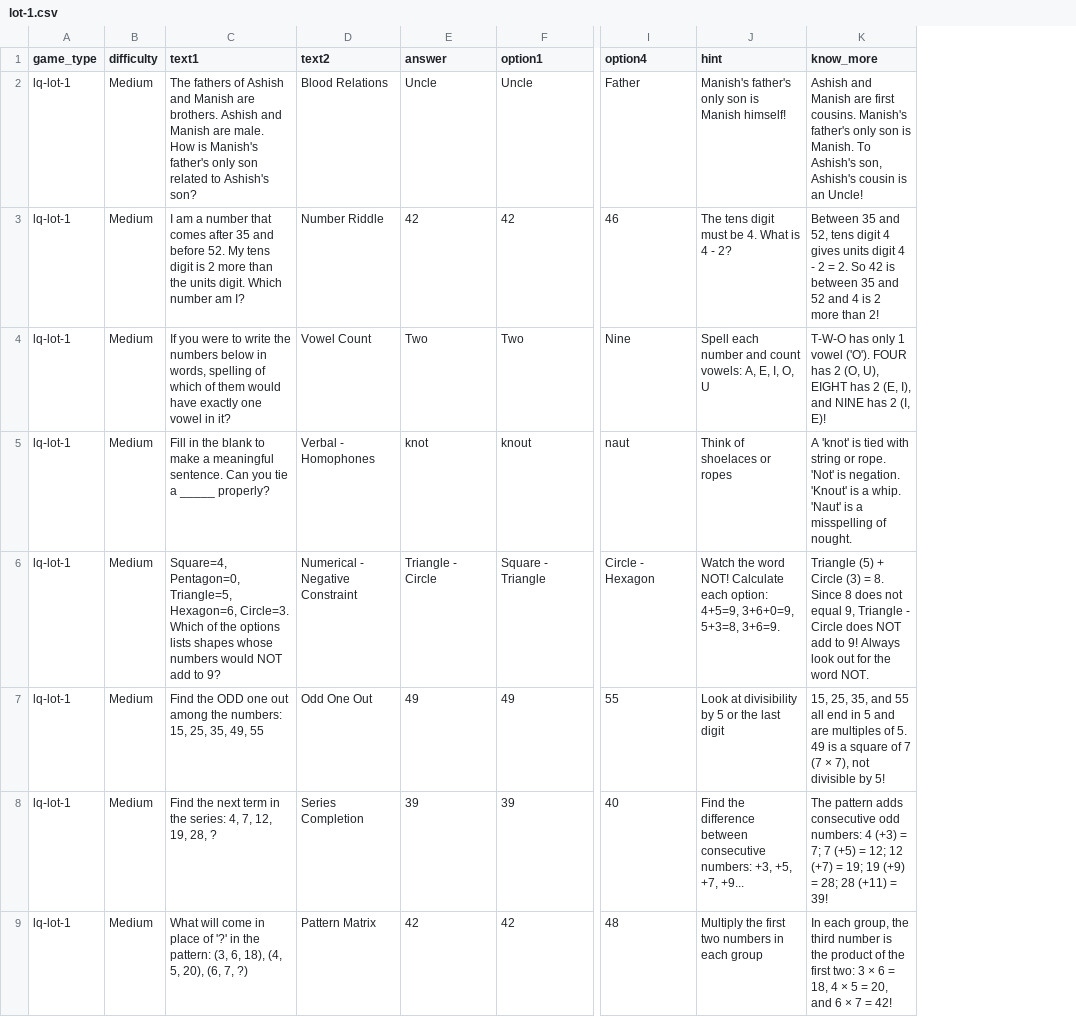
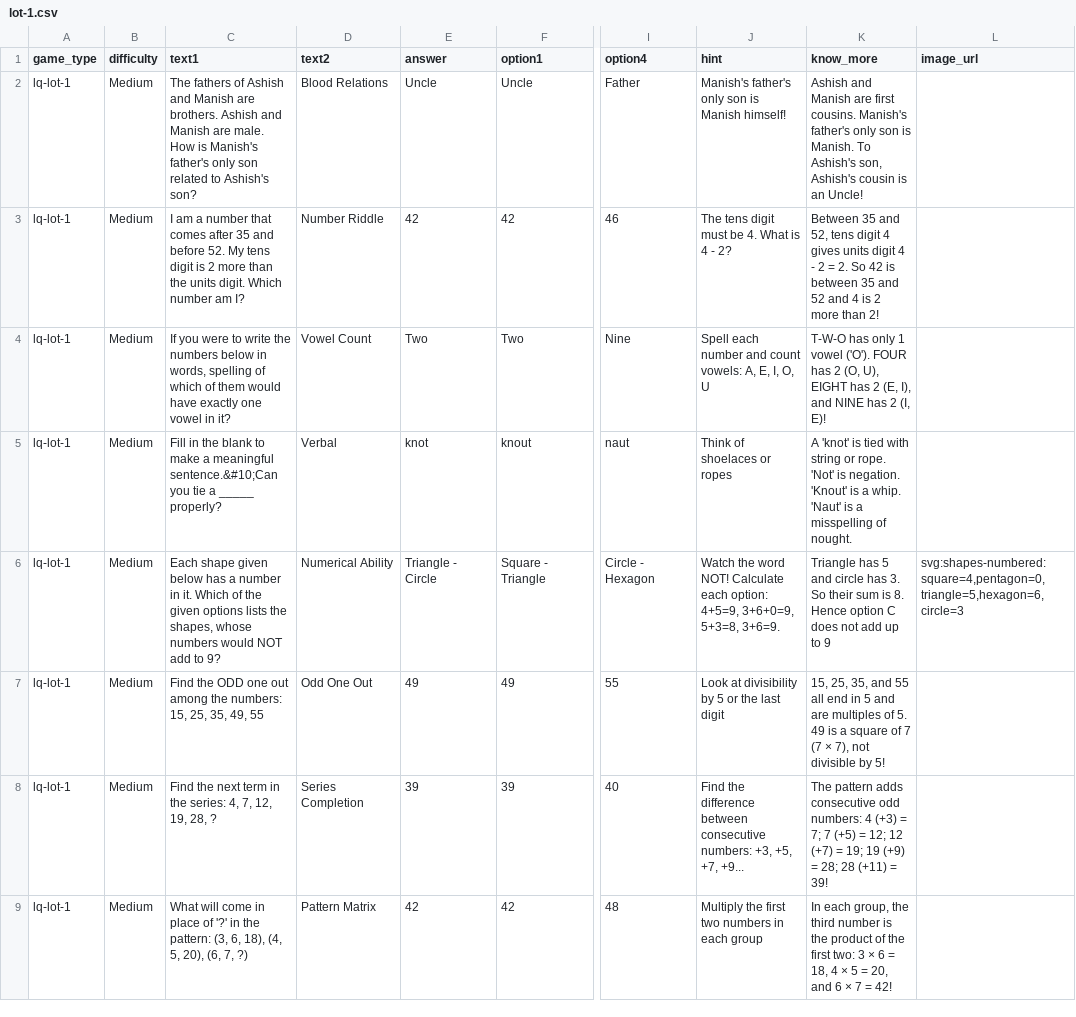
Before and after one commit to reallaksh19/Kani-Game-App, a CSV file: docs/questions/lq-champ/lot-1.csv, drawn as a sheet; only a part is shown, gaps mark what is left out; the diff names each change by its address in the sheet, - before the commit and + after, or states it on an @@ line.

Commit message:
feat: SVG diagram architecture, post-game question review summary & remove fake stats

```diff
--- a/docs/questions/lq-champ/lot-1.csv
+++ b/docs/questions/lq-champ/lot-1.csv
+column L (image_url), row 6: svg:shapes-numbered:square=4,pentagon=0,triangle=5,hexagon=6,circle=3
-C5 (text1): …a meaningful sentence. Can you tie…
+C5 (text1): …a meaningful sentence.&#10;Can you tie…
-D5 (text2): Verbal - Homophones
+D5 (text2): Verbal
-C6 (text1): Square=4, Pentagon=0, Triangle=5, Hexagon=6, Circle=3. Which of the options lists shapes whose numbers…
+C6 (text1): Each shape given below has a number in it. Which of the given options lists the shapes, whose numbers…
-D6 (text2): Numerical - Negative Constraint
+D6 (text2): Numerical Ability
-K6 (know_more): Triangle (5) + Circle (3) = 8. Since 8 does not equal 9, Triangle - Circle does NOT add to 9! Always look out for the word NOT.
+K6 (know_more): Triangle has 5 and circle has 3. So their sum is 8. Hence option C does not add up to 9
```
Also changed, not shown: public/docs/questions/lq-champ/lot-1.csv, 9 other files.
